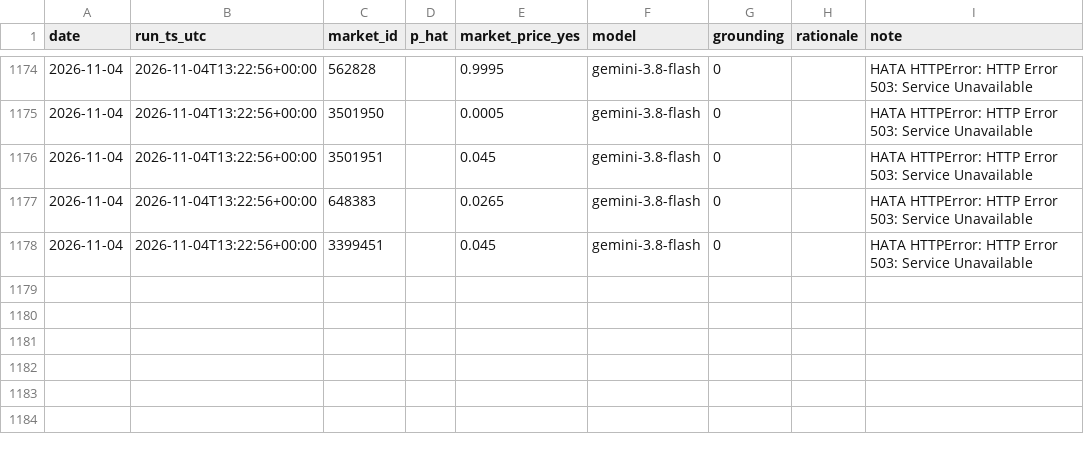
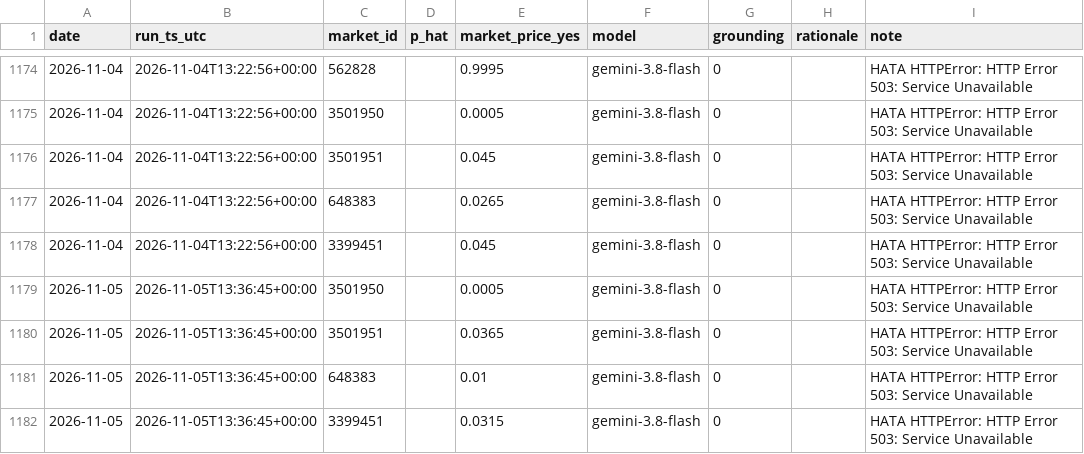
Before and after one commit to ptsertaccalbas-web/pm-deney, a CSV file: data/predictions.csv, drawn as a sheet; only a part is shown, gaps mark what is left out; the diff names each change by its address in the sheet, - before the commit and + after, or states it on an @@ line.

```diff
--- a/data/predictions.csv
+++ b/data/predictions.csv
+row 1179: 2026-11-05 | 2026-11-05T13:36:45+00:00 | 3501950 |  | 0.0005 | gemini-3.8-flash | 0 |  | HATA HTTPError: HTTP Error 503: Service Unavailable
+row 1180: 2026-11-05 | 2026-11-05T13:36:45+00:00 | 3501951 |  | 0.0365 | gemini-3.8-flash | 0 |  | HATA HTTPError: HTTP Error 503: Service Unavailable
+row 1181: 2026-11-05 | 2026-11-05T13:36:45+00:00 | 648383 |  | 0.01 | gemini-3.8-flash | 0 |  | HATA HTTPError: HTTP Error 503: Service Unavailable
+row 1182: 2026-11-05 | 2026-11-05T13:36:45+00:00 | 3399451 |  | 0.0315 | gemini-3.8-flash | 0 |  | HATA HTTPError: HTTP Error 503: Service Unavailable
```
Also changed, not shown: data/run_log.csv, 6 other files.
